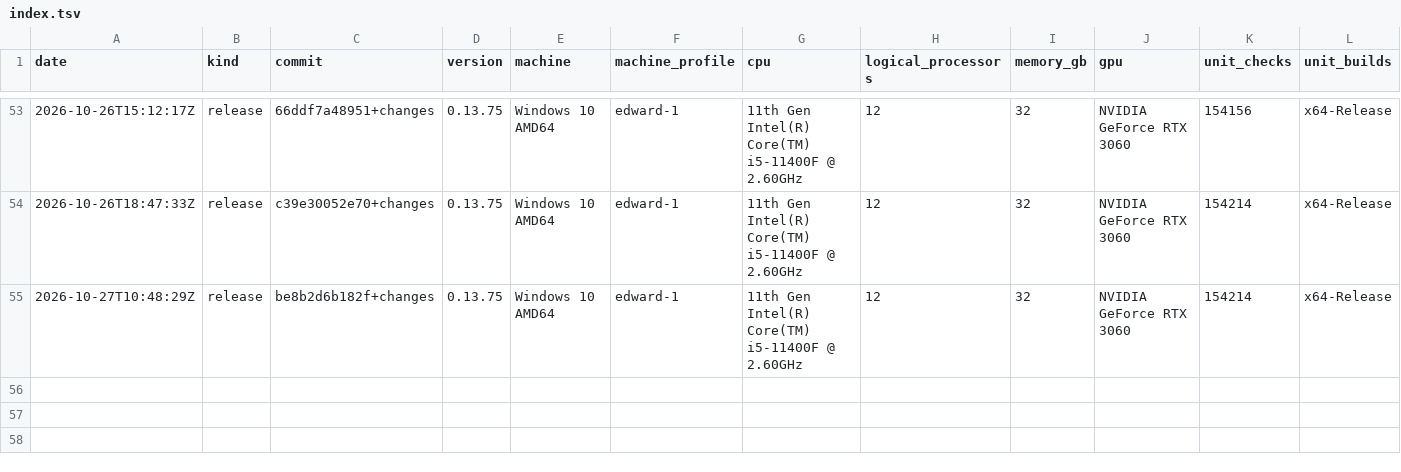
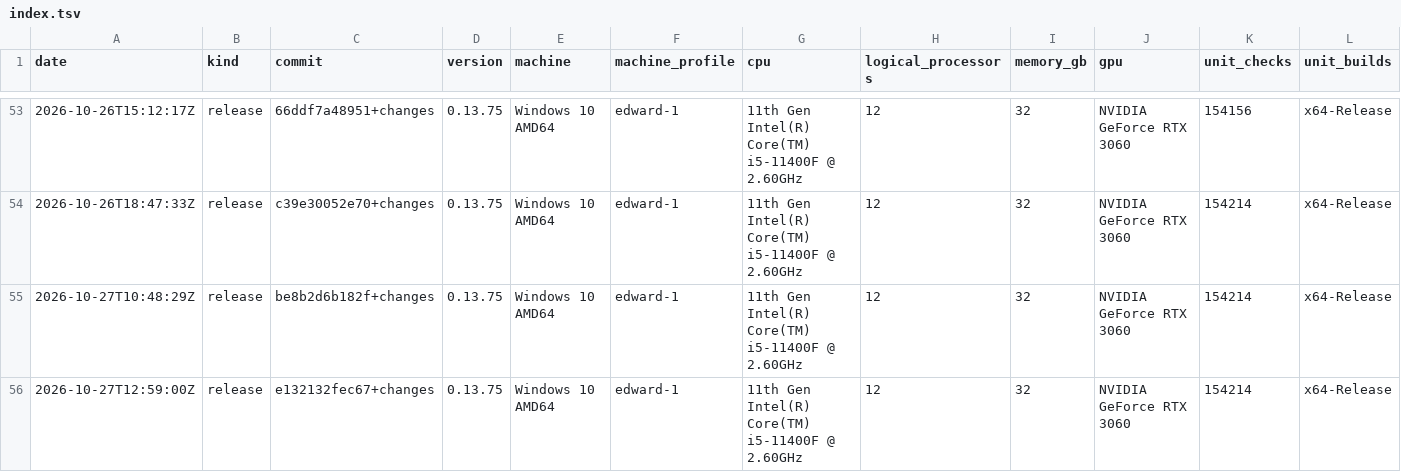
Before and after one commit to Thor110/Potentia, a TSV file: Sieve/metrics/index.tsv, drawn as a sheet; only a part is shown, gaps mark what is left out; rows hold the shown columns only; the diff names each change by its address in the sheet, - before the commit and + after, or states it on an @@ line.

Commit message:
sieve manifest v30

```diff
--- a/Sieve/metrics/index.tsv
+++ b/Sieve/metrics/index.tsv
+row 56: 2026-10-27T12:59:00Z | release | e132132fec67+changes | 0.13.75 | Windows 10 AMD64 | edward-1 | 11th Gen Intel(R) Core(TM) i5-11400F @ 2.60GHz | 12 | 32 | NVIDIA GeForce RTX 3060 | 154214 | x64-Release
```
Also changed, not shown: Sieve/results/bench-make-quick-2026-10-27.tsv, 17 other files.
